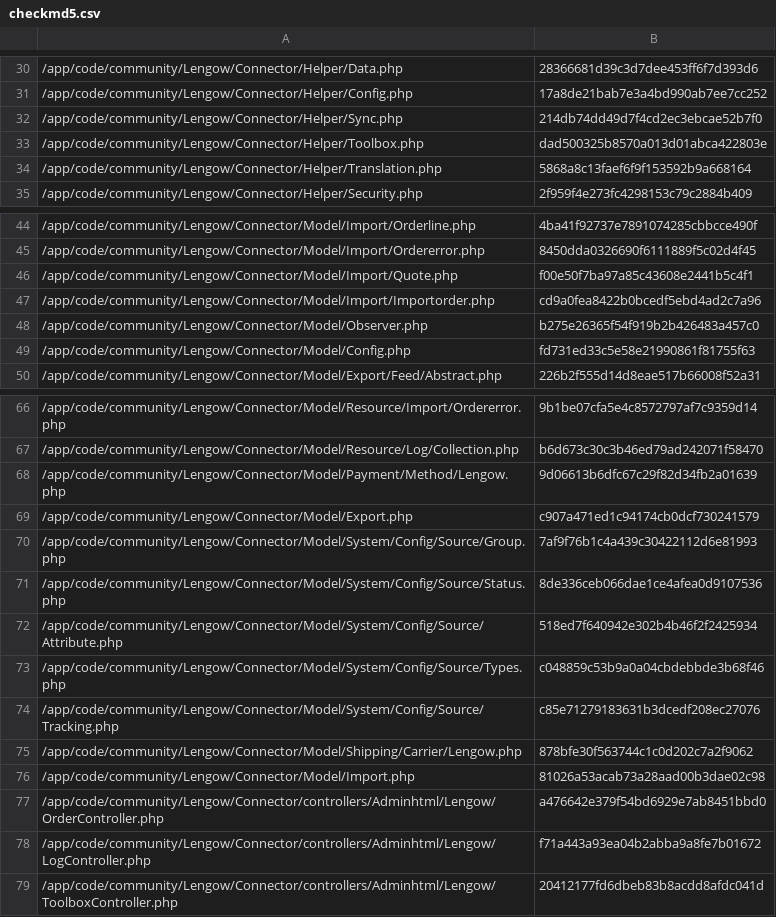
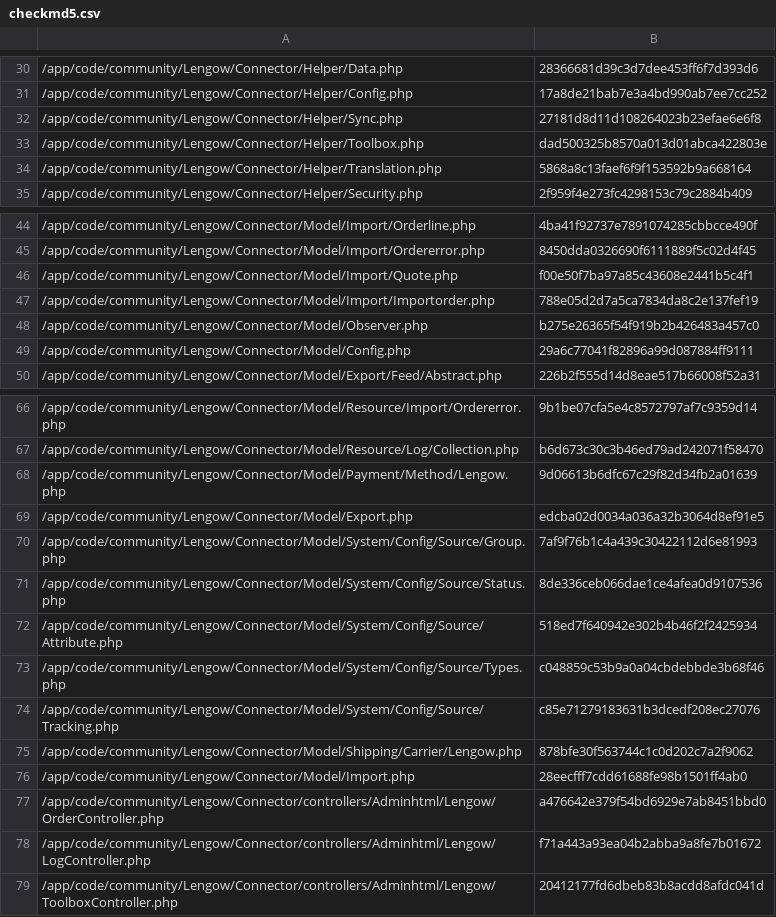
Before and after one commit to lengow/plugin-magento, a CSV file: app/code/community/Lengow/Connector/etc/checkmd5.csv, drawn as a sheet; only a part is shown, gaps mark what is left out.

```diff
--- a/app/code/community/Lengow/Connector/etc/checkmd5.csv
+++ b/app/code/community/Lengow/Connector/etc/checkmd5.csv
@@ -31,3 +31,3 @@
 /app/code/community/Lengow/Connector/Helper/Config.php|17a8de21bab7e3a4bd990ab7ee7cc252
-/app/code/community/Lengow/Connector/Helper/Sync.php|214db74dd49d7f4cd2ec3ebcae52b7f0
+/app/code/community/Lengow/Connector/Helper/Sync.php|27181d8d11d108264023b23efae6e6f8
 /app/code/community/Lengow/Connector/Helper/Toolbox.php|dad500325b8570a013d01abca422803e
@@ -46,5 +46,5 @@
 /app/code/community/Lengow/Connector/Model/Import/Quote.php|f00e50f7ba97a85c43608e2441b5c4f1
-/app/code/community/Lengow/Connector/Model/Import/Importorder.php|cd9a0fea8422b0bcedf5ebd4ad2c7a96
+/app/code/community/Lengow/Connector/Model/Import/Importorder.php|788e05d2d7a5ca7834da8c2e137fef19
 /app/code/community/Lengow/Connector/Model/Observer.php|b275e26365f54f919b2b426483a457c0
-/app/code/community/Lengow/Connector/Model/Config.php|fd731ed33c5e58e21990861f81755f63
+/app/code/community/Lengow/Connector/Model/Config.php|29a6c77041f82896a99d087884ff9111
 /app/code/community/Lengow/Connector/Model/Export/Feed/Abstract.php|226b2f555d14d8eae517b66008f52a31
@@ -68,3 +68,3 @@
 /app/code/community/Lengow/Connector/Model/Payment/Method/Lengow.php|9d06613b6dfc67c29f82d34fb2a01639
-/app/code/community/Lengow/Connector/Model/Export.php|c907a471ed1c94174cb0dcf730241579
+/app/code/community/Lengow/Connector/Model/Export.php|edcba02d0034a036a32b3064d8ef91e5
 /app/code/community/Lengow/Connector/Model/System/Config/Source/Group.php|7af9f76b1c4a439c30422112d6e81993
@@ -75,3 +75,3 @@
 /app/code/community/Lengow/Connector/Model/Shipping/Carrier/Lengow.php|878bfe30f563744c1c0d202c7a2f9062
-/app/code/community/Lengow/Connector/Model/Import.php|81026a53acab73a28aad00b3dae02c98
+/app/code/community/Lengow/Connector/Model/Import.php|28eecfff7cdd61688fe98b1501ff4ab0
 /app/code/community/Lengow/Connector/controllers/Adminhtml/Lengow/OrderController.php|a476642e379f54bd6929e7ab8451bbd0
```
Also changed, not shown: 6 other files.
